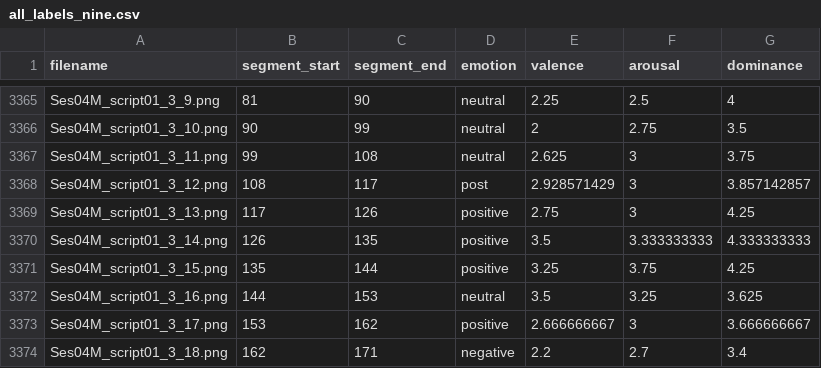
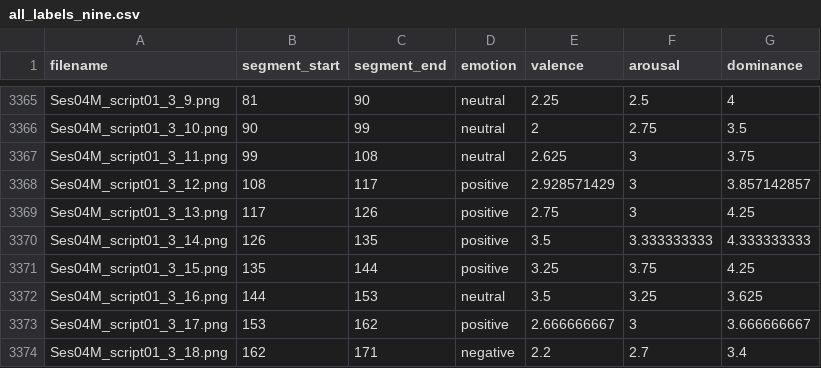
Before and after one commit to sethscruzat/cs-thesis-emotion_recognition, a CSV file: speech_model/label/all_labels_nine.csv, drawn as a sheet; only a part is shown, gaps mark what is left out; the diff names each change by its address in the sheet, - before the commit and + after, or states it on an @@ line.

```diff
--- a/speech_model/label/all_labels_nine.csv
+++ b/speech_model/label/all_labels_nine.csv
-D3368 (emotion): post
+D3368 (emotion): positive
```
Also changed, not shown: speech_model/label/all_labels_three.csv, 2 other files.
